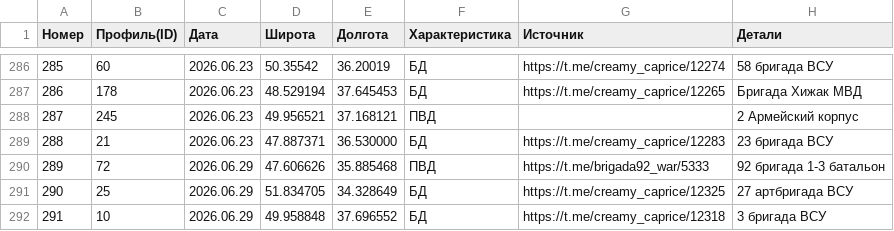
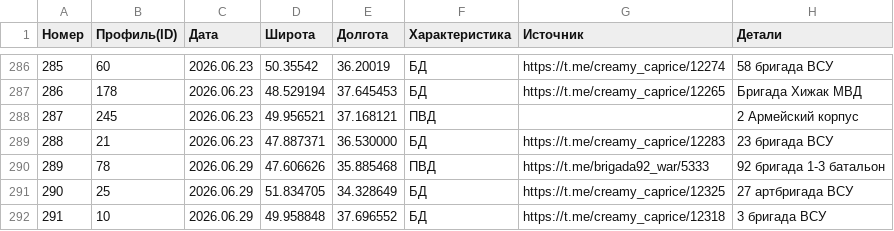
Before and after one commit to mini-krowka/mapsite, a CSV file: kml/Geolocations/UnitsUA.csv, drawn as a sheet; only a part is shown, gaps mark what is left out.

Commit message:
Add files via upload

```diff
--- a/kml/Geolocations/UnitsUA.csv
+++ b/kml/Geolocations/UnitsUA.csv
@@ -289,3 +289,3 @@
 288,21,2026.06.23,47.887371,36.530000,БД,https://t.me/creamy_caprice/12283,23 бригада ВСУ
-289,72,2026.06.29,47.606626,35.885468,ПВД,https://t.me/brigada92_war/5333,92 бригада 1-3 батальон
+289,78,2026.06.29,47.606626,35.885468,ПВД,https://t.me/brigada92_war/5333,92 бригада 1-3 батальон
 290,25,2026.06.29,51.834705,34.328649,БД,https://t.me/creamy_caprice/12325,27 артбригада ВСУ
```
